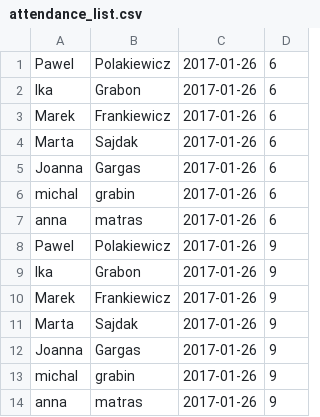
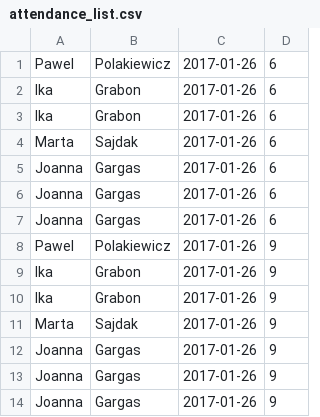
Before and after one commit to BlakPolak/SchoolManagmentSystem, a CSV file: csv_lists/attendance_list.csv, drawn as a sheet.

```diff
--- a/csv_lists/attendance_list.csv
+++ b/csv_lists/attendance_list.csv
@@ -2,13 +2,13 @@ Pawel;Polakiewicz;2017-01-26;6
 Ika;Grabon;2017-01-26;6
-Marek ;Frankiewicz;2017-01-26;6
+Ika;Grabon;2017-01-26;6
 Marta;Sajdak;2017-01-26;6
 Joanna;Gargas;2017-01-26;6
-michal;grabin;2017-01-26;6
-anna;matras;2017-01-26;6
+Joanna;Gargas;2017-01-26;6
+Joanna;Gargas;2017-01-26;6
 Pawel;Polakiewicz;2017-01-26;9
 Ika;Grabon;2017-01-26;9
-Marek ;Frankiewicz;2017-01-26;9
+Ika;Grabon;2017-01-26;9
 Marta;Sajdak;2017-01-26;9
 Joanna;Gargas;2017-01-26;9
-michal;grabin;2017-01-26;9
-anna;matras;2017-01-26;9
+Joanna;Gargas;2017-01-26;9
+Joanna;Gargas;2017-01-26;9
```
Also changed, not shown: csv_lists/students_list.csv, csv_lists/submissions_list.csv, 2 other files.
